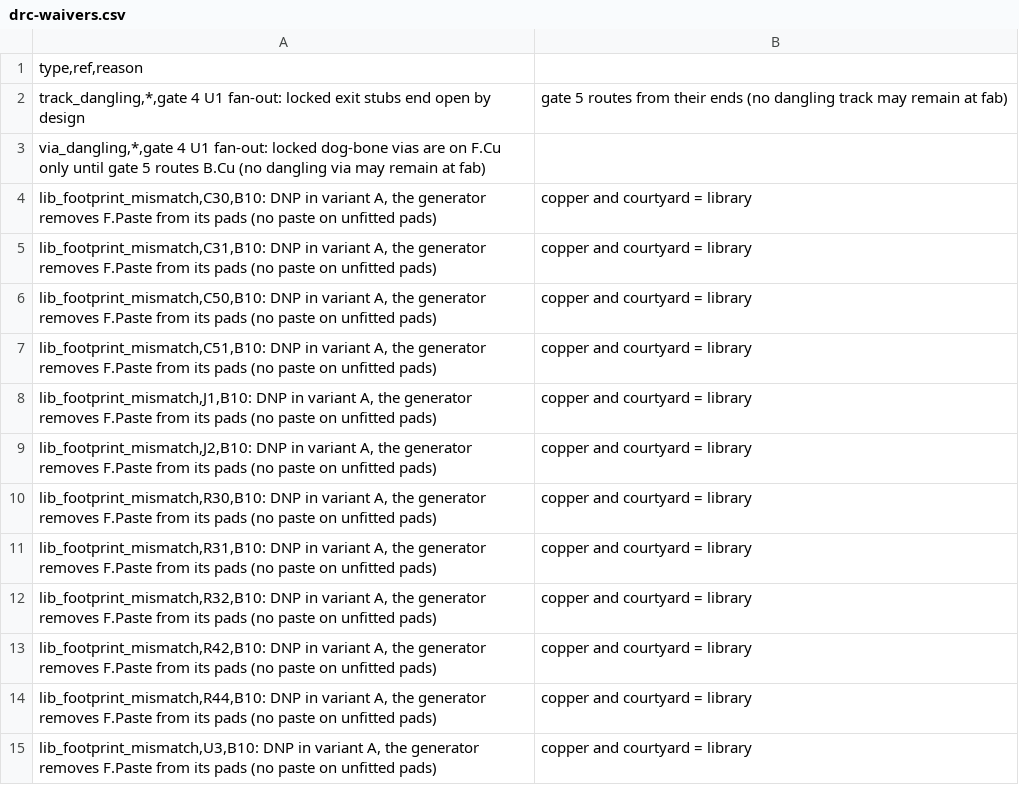
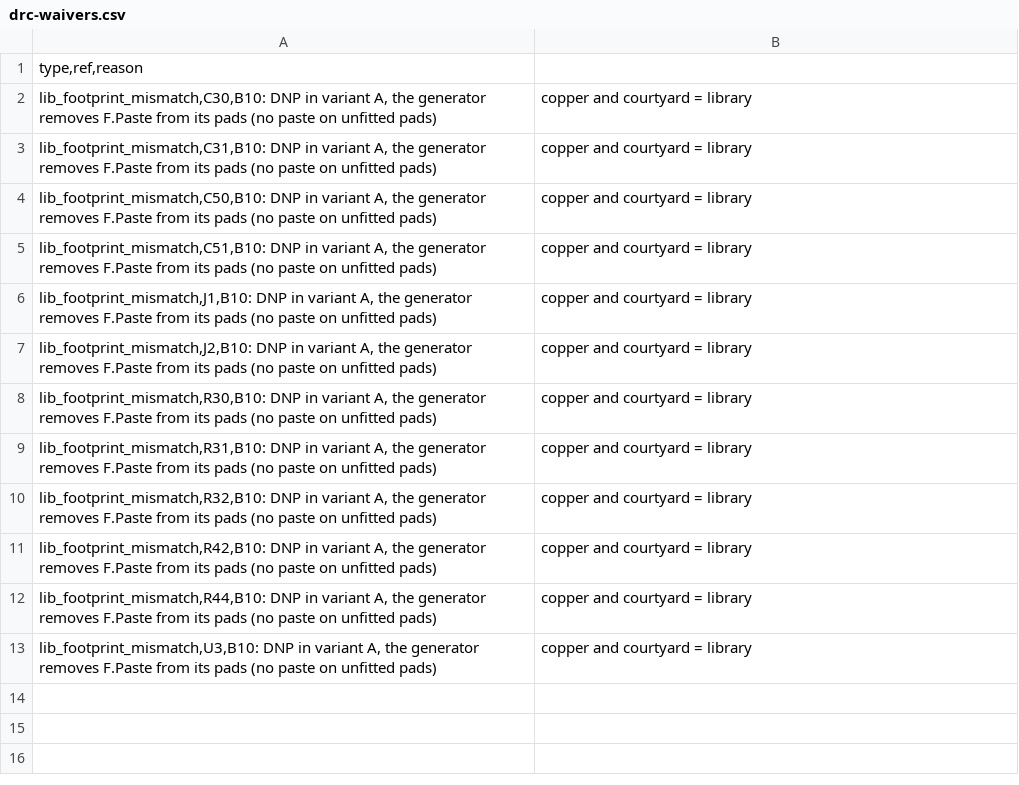
Before and after one commit to tobiwan88/Christmas-Ornament, a CSV file: hardware/tree-a/drc-waivers.csv, drawn as a sheet.

```diff
--- a/hardware/tree-a/drc-waivers.csv
+++ b/hardware/tree-a/drc-waivers.csv
@@ -1,4 +1,2 @@
 type,ref,reason
-track_dangling,*,gate 4 U1 fan-out: locked exit stubs end open by design; gate 5 routes from their ends (no dangling track may remain at fab)
-via_dangling,*,gate 4 U1 fan-out: locked dog-bone vias are on F.Cu only until gate 5 routes B.Cu (no dangling via may remain at fab)
 lib_footprint_mismatch,C30,B10: DNP in variant A, the generator removes F.Paste from its pads (no paste on unfitted pads); copper and courtyard = library
```
Also changed, not shown: 2 other files.
